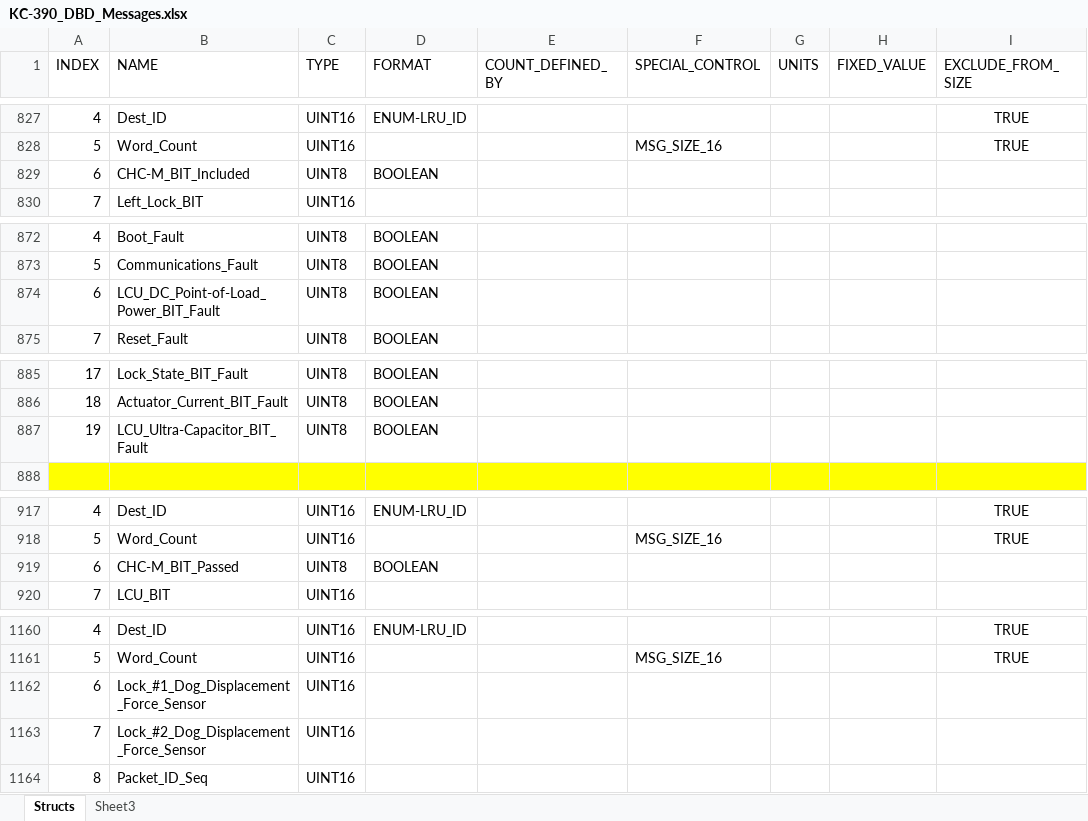
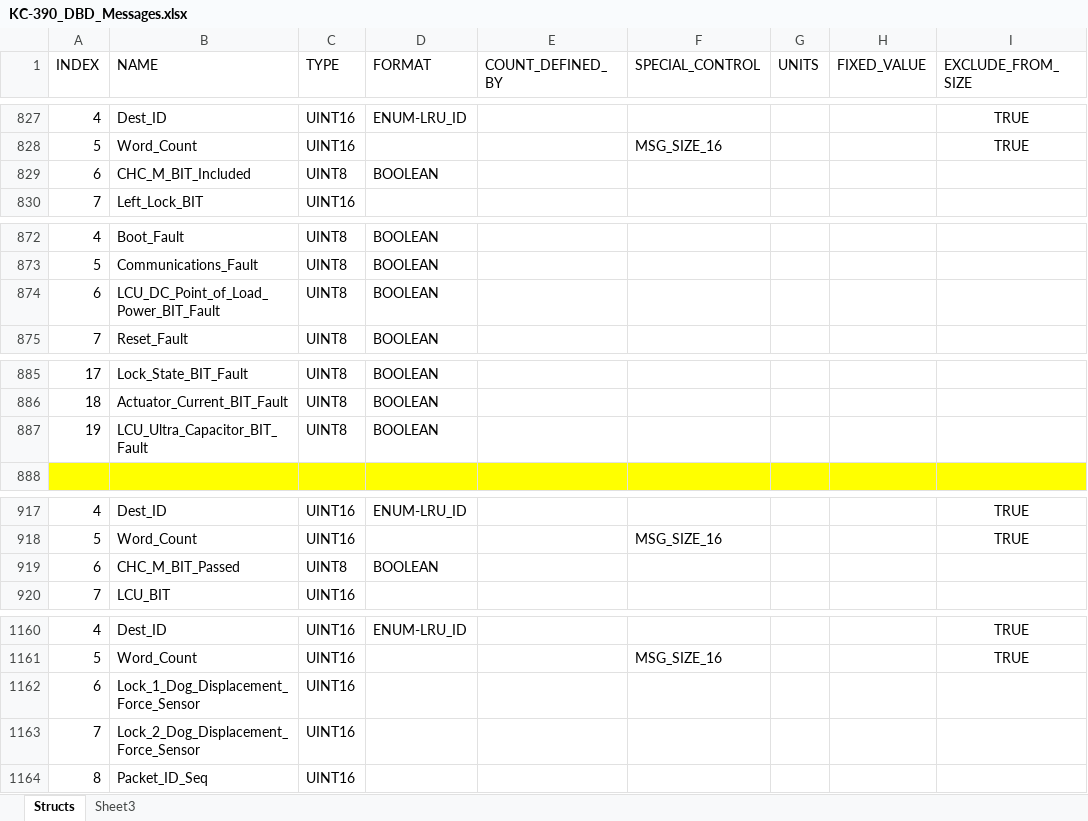
Before and after one commit to jwl3github/locker, an Excel workbook: KC-390_DBD_Messages.xlsx, sheet Structs, drawn as a sheet; only a part is shown, gaps mark what is left out; values as stored, in another font and other column widths than the file's, no borders; the diff covers the shown part only; the diff names each change by its address in the sheet, - before the commit and + after, or states it on an @@ line.

```diff
--- a/KC-390_DBD_Messages.xlsx (sheet Structs)
+++ b/KC-390_DBD_Messages.xlsx (sheet Structs)
-B829 (NAME): CHC-M_BIT_Included
+B829 (NAME): CHC_M_BIT_Included
-B874 (NAME): LCU_DC_Point-of-Load_Power_BIT_Fault
+B874 (NAME): LCU_DC_Point_of_Load_Power_BIT_Fault
-B887 (NAME): LCU_Ultra-Capacitor_BIT_Fault
+B887 (NAME): LCU_Ultra_Capacitor_BIT_Fault
-B919 (NAME): CHC-M_BIT_Passed
+B919 (NAME): CHC_M_BIT_Passed
-B1162 (NAME): Lock_#1_Dog_Displacement_Force_Sensor
+B1162 (NAME): Lock_1_Dog_Displacement_Force_Sensor
-B1163 (NAME): Lock_#2_Dog_Displacement_Force_Sensor
+B1163 (NAME): Lock_2_Dog_Displacement_Force_Sensor
```
Also changed, not shown: 13 edited cells elsewhere in this sheet, 2 other files.
